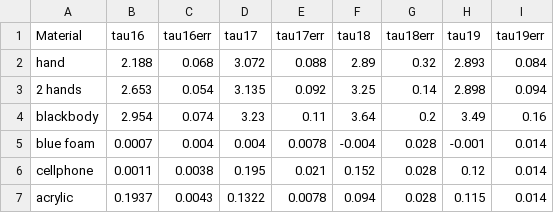
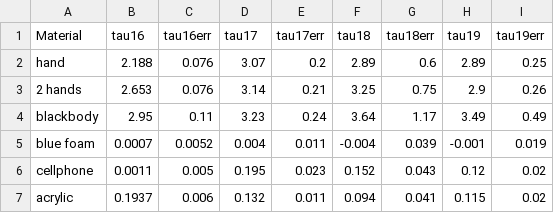
Before and after one commit to hacknus/LabCourse, a CSV file: Radiometer/material_tau.csv, drawn as a sheet.

Commit message:
Update material_tau.csv

```diff
--- a/Radiometer/material_tau.csv
+++ b/Radiometer/material_tau.csv
@@ -1,7 +1,7 @@
 Material,tau16,tau16err,tau17,tau17err,tau18,tau18err,tau19,tau19err
-hand,2.188,0.068,3.072,0.088,2.89,0.32,2.893,0.084
-2 hands,2.653,0.054,3.135,0.092,3.25,0.14,2.898,0.094
-blackbody,2.954,0.074,3.23,0.11,3.64,0.2,3.49,0.16
-blue foam,0.0007,0.004,0.004,0.0078,-0.004,0.028,-0.001,0.014
-cellphone,0.0011,0.0038,0.195,0.021,0.152,0.028,0.12,0.014
-acrylic,0.1937,0.0043,0.1322,0.0078,0.094,0.028,0.115,0.014
+hand,2.188,0.076,3.07,0.2,2.89,0.6,2.89,0.25
+2 hands,2.653,0.076,3.14,0.21,3.25,0.75,2.9,0.26
+blackbody,2.95,0.11,3.23,0.24,3.64,1.17,3.49,0.49
+blue foam,0.0007,0.0052,0.004,0.011,-0.004,0.039,-0.001,0.019
+cellphone,0.0011,0.005,0.195,0.023,0.152,0.043,0.12,0.02
+acrylic,0.1937,0.006,0.132,0.011,0.094,0.041,0.115,0.02
```
